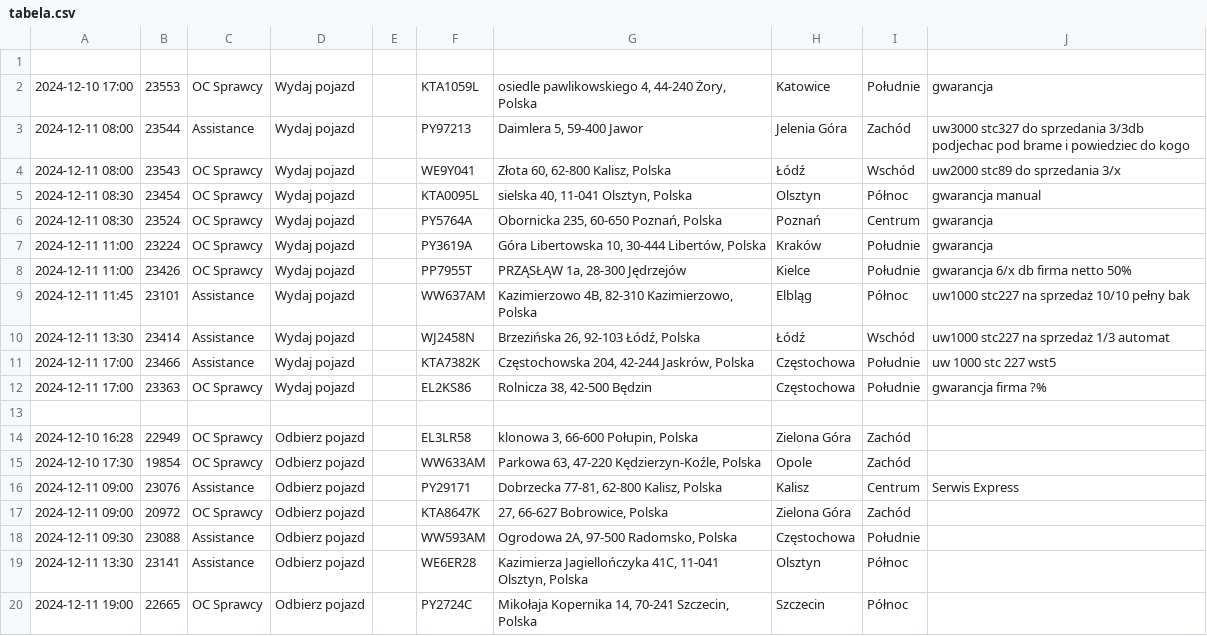
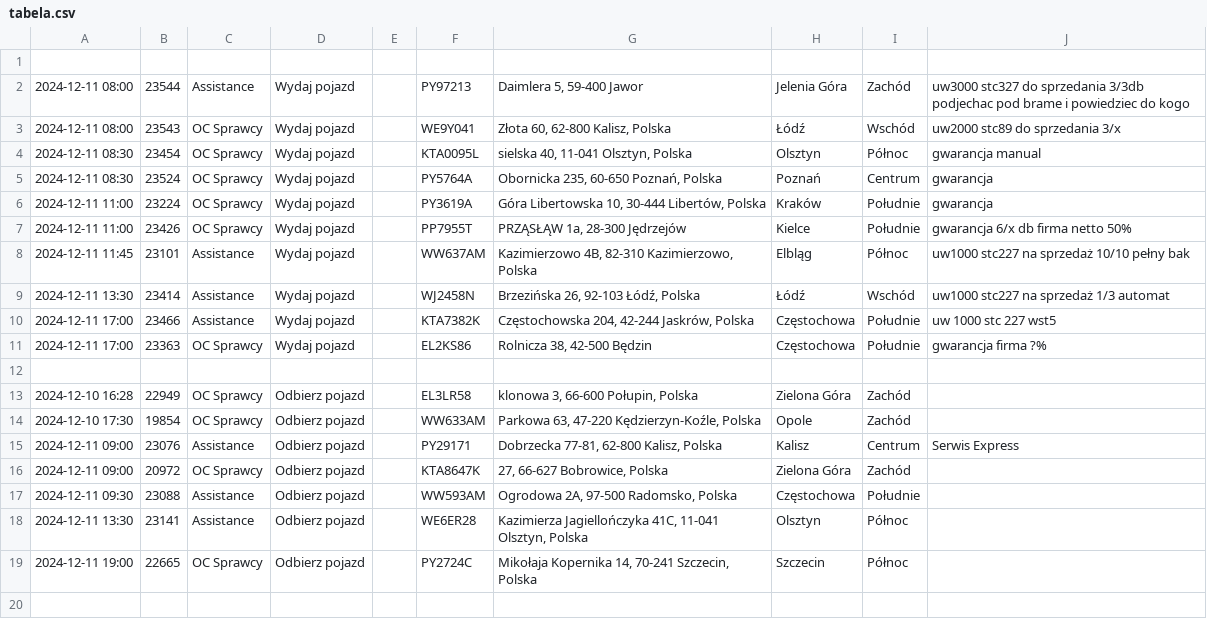
Before and after one commit to chojnacky/chojnacky.github.io, a CSV file: tabela.csv, drawn as a sheet; the diff names each change by its address in the sheet, - before the commit and + after, or states it on an @@ line.

Commit message:
Dodanie lub aktualizacja pliku tabela.csv

```diff
--- a/tabela.csv
+++ b/tabela.csv
-row 2: 2024-12-10 17:00 | 23553 | OC Sprawcy | Wydaj pojazd |  | KTA1059L | osiedle pawlikowskiego 4, 44-240 Żory, Polska | Katowice | Południe | gwarancja
```
